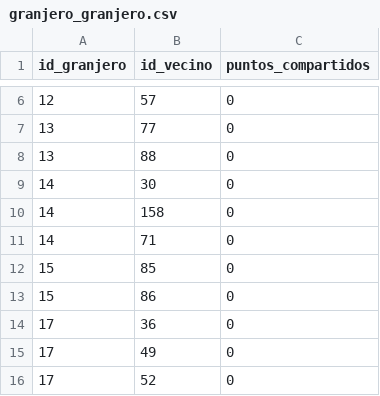
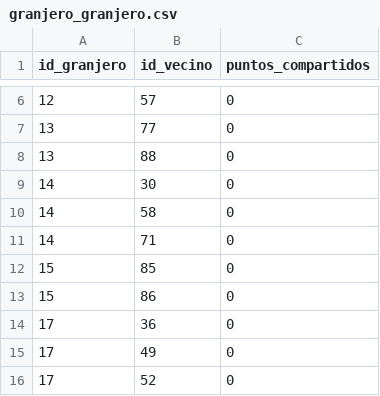
Before and after one commit to sfedev/DAW, a CSV file: SEGUNDAEV/01_EjercicioGranja/files/granjero_granjero/granjero_granjero.csv, drawn as a sheet; only a part is shown, gaps mark what is left out; the diff names each change by its address in the sheet, - before the commit and + after, or states it on an @@ line.

```diff
--- a/SEGUNDAEV/01_EjercicioGranja/files/granjero_granjero/granjero_granjero.csv
+++ b/SEGUNDAEV/01_EjercicioGranja/files/granjero_granjero/granjero_granjero.csv
-B10 (id_vecino): 158
+B10 (id_vecino): 58
```
Also changed, not shown: SEGUNDAEV/01_EjercicioGranja/files/construcciones/construcciones.csv, SEGUNDAEV/01_EjercicioGranja/files/plantaciones/plantaciones.csv, 13 other files.
